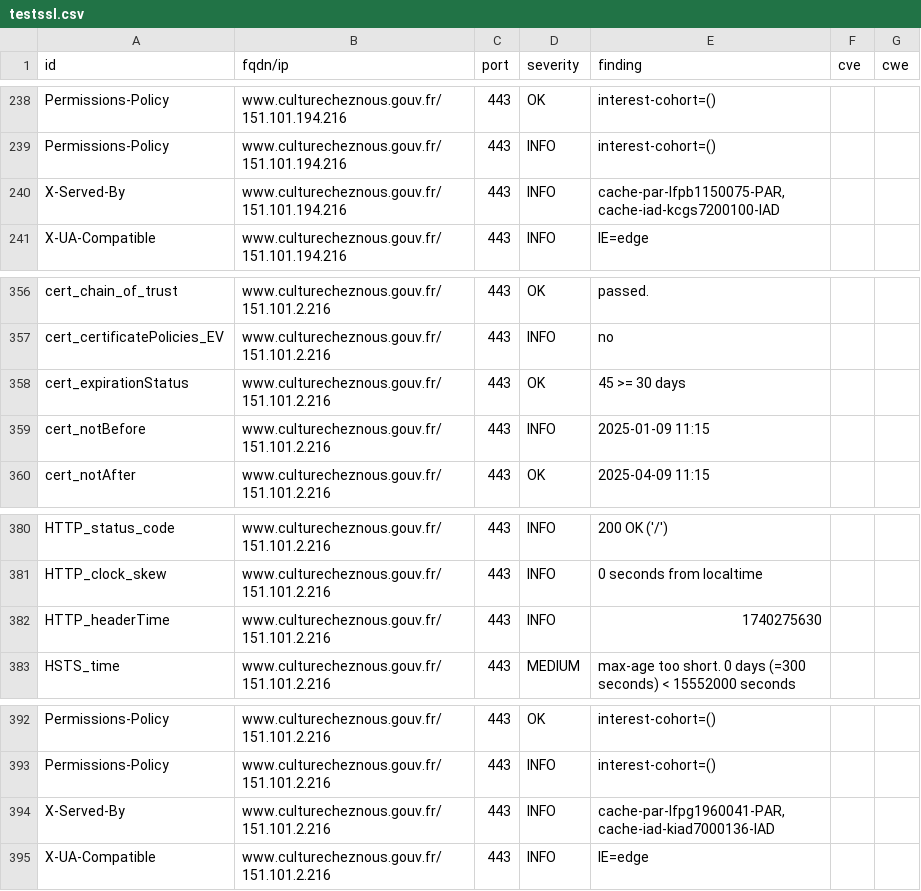
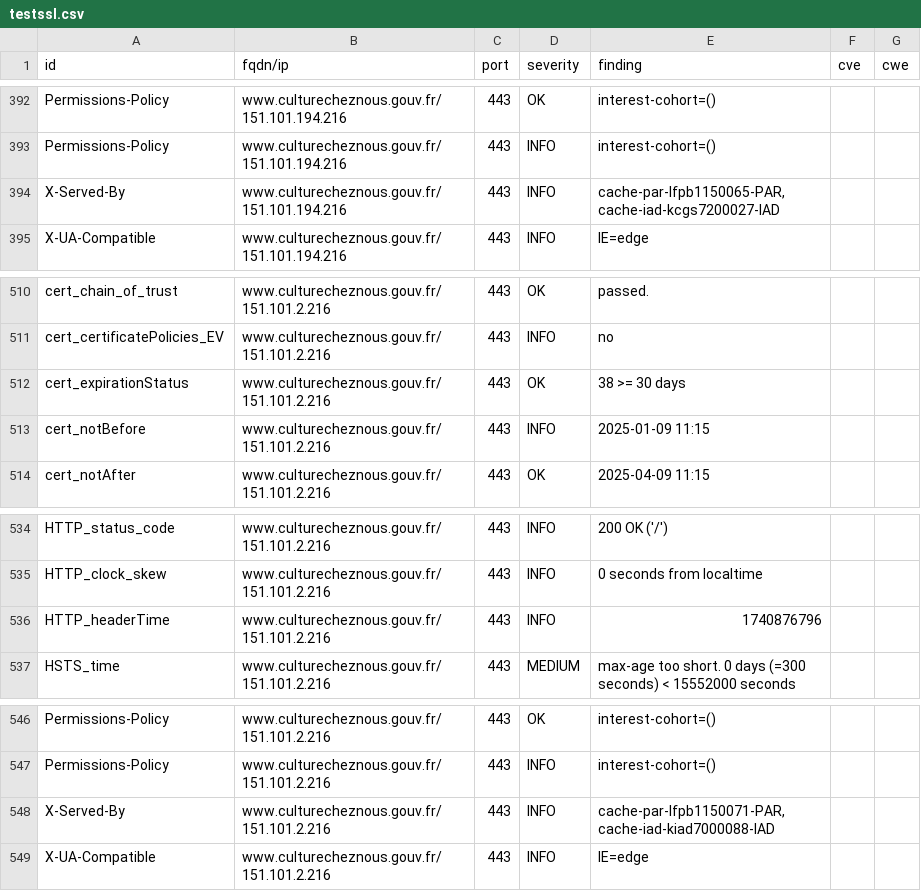
Before and after one commit to culturecommunication/dashlord, a CSV file: results/aHR0cHM6Ly93d3cuY3VsdHVyZWNoZXpub3VzLmdvdXYuZnIv/testssl.csv, drawn as a sheet; only a part is shown, gaps mark what is left out; the diff covers the shown part only.

```diff
--- a/results/aHR0cHM6Ly93d3cuY3VsdHVyZWNoZXpub3VzLmdvdXYuZnIv/testssl.csv
+++ b/results/aHR0cHM6Ly93d3cuY3VsdHVyZWNoZXpub3VzLmdvdXYuZnIv/testssl.csv
@@ -239,3 +393,3 @@
 "Permissions-Policy","www.culturecheznous.gouv.fr/151.101.194.216","443","INFO","interest-cohort=()","",""
-"X-Served-By","www.culturecheznous.gouv.fr/151.101.194.216","443","INFO","cache-par-lfpb1150075-PAR, cache-iad-kcgs7200100-IAD","",""
+"X-Served-By","www.culturecheznous.gouv.fr/151.101.194.216","443","INFO","cache-par-lfpb1150065-PAR, cache-iad-kcgs7200027-IAD","",""
 "X-UA-Compatible","www.culturecheznous.gouv.fr/151.101.194.216","443","INFO","IE=edge","",""
@@ -357,3 +511,3 @@
 "cert_certificatePolicies_EV","www.culturecheznous.gouv.fr/151.101.2.216","443","INFO","no","",""
-"cert_expirationStatus","www.culturecheznous.gouv.fr/151.101.2.216","443","OK","45 >= 30 days","",""
+"cert_expirationStatus","www.culturecheznous.gouv.fr/151.101.2.216","443","OK","38 >= 30 days","",""
 "cert_notBefore","www.culturecheznous.gouv.fr/151.101.2.216","443","INFO","2025-01-09 11:15","",""
@@ -381,3 +535,3 @@
 "HTTP_clock_skew","www.culturecheznous.gouv.fr/151.101.2.216","443","INFO","0 seconds from localtime","",""
-"HTTP_headerTime","www.culturecheznous.gouv.fr/151.101.2.216","443","INFO","1740275630","",""
+"HTTP_headerTime","www.culturecheznous.gouv.fr/151.101.2.216","443","INFO","1740876796","",""
 "HSTS_time","www.culturecheznous.gouv.fr/151.101.2.216","443","MEDIUM","max-age too short. 0 days (=300 seconds) < 15552000 seconds","",""
@@ -393,3 +547,3 @@
 "Permissions-Policy","www.culturecheznous.gouv.fr/151.101.2.216","443","INFO","interest-cohort=()","",""
-"X-Served-By","www.culturecheznous.gouv.fr/151.101.2.216","443","INFO","cache-par-lfpg1960041-PAR, cache-iad-kiad7000136-IAD","",""
+"X-Served-By","www.culturecheznous.gouv.fr/151.101.2.216","443","INFO","cache-par-lfpb1150071-PAR, cache-iad-kiad7000088-IAD","",""
 "X-UA-Compatible","www.culturecheznous.gouv.fr/151.101.2.216","443","INFO","IE=edge","",""
```
Also changed, not shown: 4 added rows, 4 removed rows, 150 moved rows and 5 edited cells elsewhere in this file, 9 other files.
